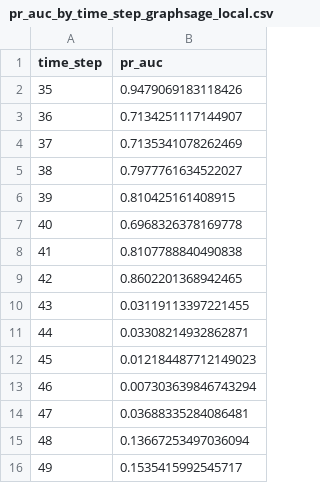
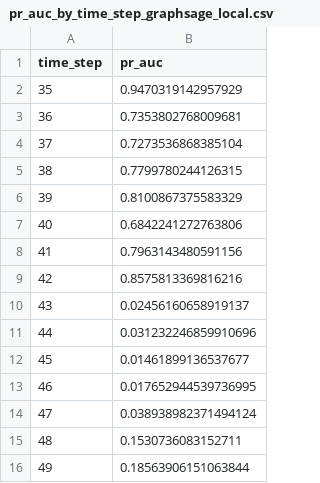
Before and after one commit to ML-Enthusiast-de/elliptic-temporal-aml, a CSV file: reports/metrics/pr_auc_by_time_step_graphsage_local.csv, drawn as a sheet.

```diff
--- a/reports/metrics/pr_auc_by_time_step_graphsage_local.csv
+++ b/reports/metrics/pr_auc_by_time_step_graphsage_local.csv
@@ -1,16 +1,16 @@
 time_step,pr_auc
-35,0.9479069183118426
-36,0.7134251117144907
-37,0.7135341078262469
-38,0.7977761634522027
-39,0.810425161408915
-40,0.6968326378169778
-41,0.8107788840490838
-42,0.8602201368942465
-43,0.03119113397221455
-44,0.03308214932862871
-45,0.012184487712149023
-46,0.007303639846743294
-47,0.03688335284086481
-48,0.13667253497036094
-49,0.1535415992545717
+35,0.9470319142957929
+36,0.7353802768009681
+37,0.7273536868385104
+38,0.7799780244126315
+39,0.8100867375583329
+40,0.6842241272763806
+41,0.7963143480591156
+42,0.8575813369816216
+43,0.02456160658919137
+44,0.031232246859910696
+45,0.01461899136537677
+46,0.017652944539736995
+47,0.038938982371494124
+48,0.1530736083152711
+49,0.18563906151063844
```
Also changed, not shown: 3 other files.
